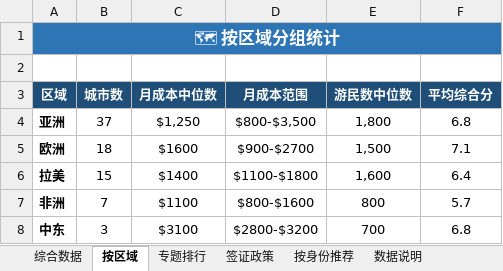
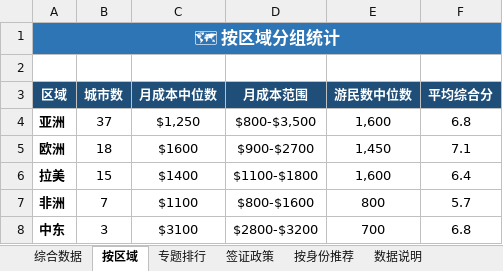
Before and after one commit to Roloria/global-digital-nomad, an Excel workbook: data/digital-nomad-cities.xlsx, sheet 按区域, drawn as a sheet; values as stored, in another font and other column widths than the file's, no borders; the diff names each change by its address in the sheet, - before the commit and + after, or states it on an @@ line.

```diff
--- a/data/digital-nomad-cities.xlsx (sheet 按区域)
+++ b/data/digital-nomad-cities.xlsx (sheet 按区域)
-E4 (游民数中位数): 1,800
+E4 (游民数中位数): 1,600
-E5 (游民数中位数): 1,500
+E5 (游民数中位数): 1,450
```
Also changed, not shown: sheet 综合数据, 5 other files.
